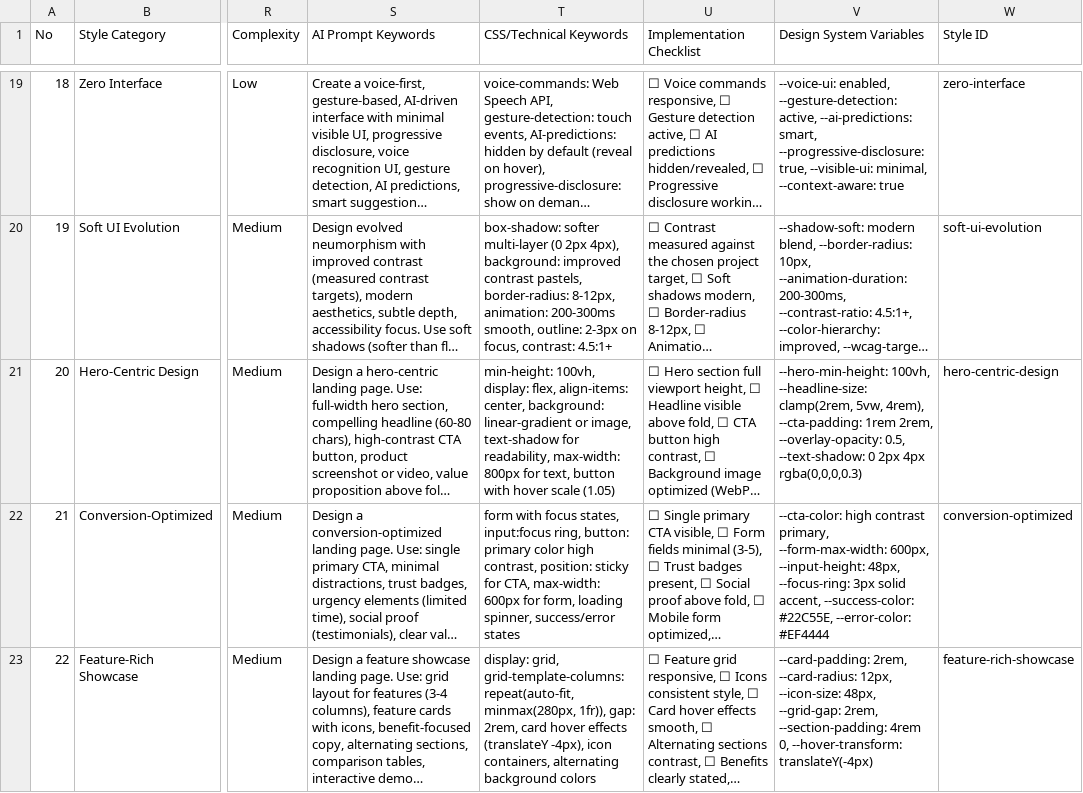
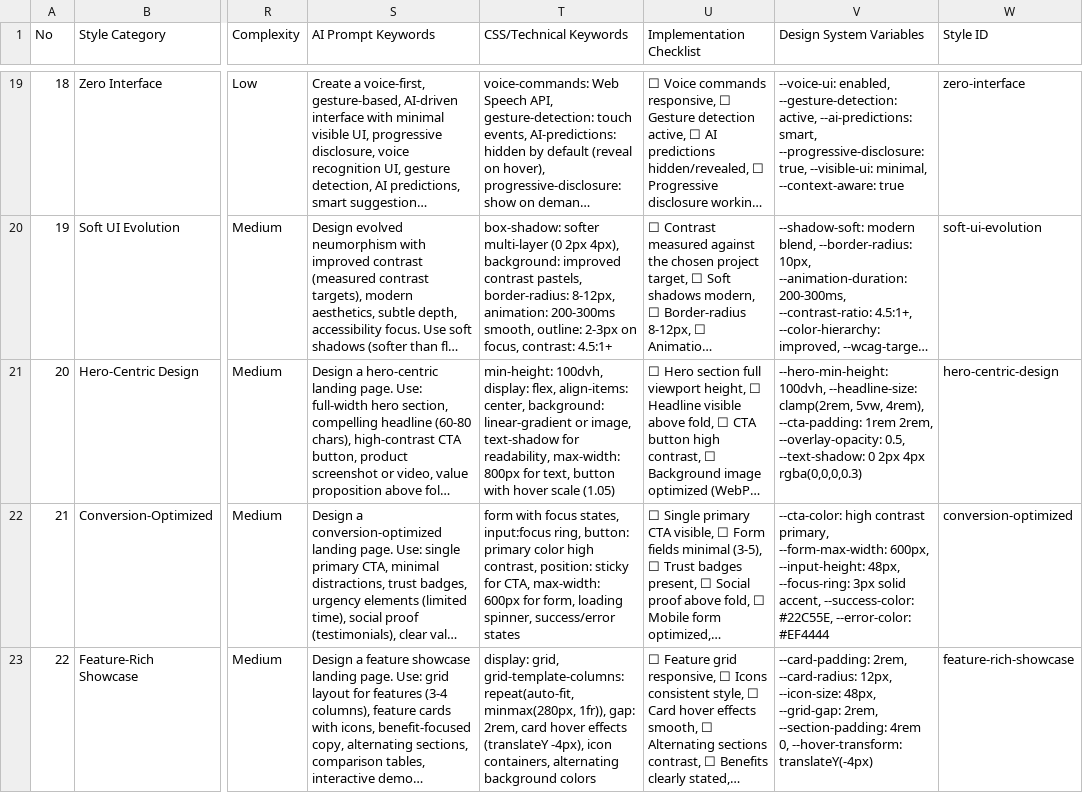
Before and after one commit to Harshhexe/GC, a CSV file: .agents/skills/ui-ux-pro-max/data/styles.csv, drawn as a sheet; only a part is shown, gaps mark what is left out; long unchanged cells end in …; the diff covers the shown part only; the diff names each change by its address in the sheet, - before the commit and + after, or states it on an @@ line.

Commit message:
feat: add clipboard version tracking to ChatScreen and update Hero-Centric Design style guidelines

```diff
--- a/.agents/skills/ui-ux-pro-max/data/styles.csv
+++ b/.agents/skills/ui-ux-pro-max/data/styles.csv
-T21 (CSS/Technical Keywords): min-height: 100vh, display: flex,…
+T21 (CSS/Technical Keywords): min-height: 100dvh, display: flex,…
-V21 (Design System Variables): --hero-min-height: 100vh, --headline-size: clamp(2rem,…
+V21 (Design System Variables): --hero-min-height: 100dvh, --headline-size: clamp(2rem,…
```
Also changed, not shown: 2 edited cells elsewhere in this file, .agents/skills/ui-ux-pro-max/data/ux-guidelines.csv, .claude/skills/ui-ux-pro-max/data/styles.csv, 13 other files.
